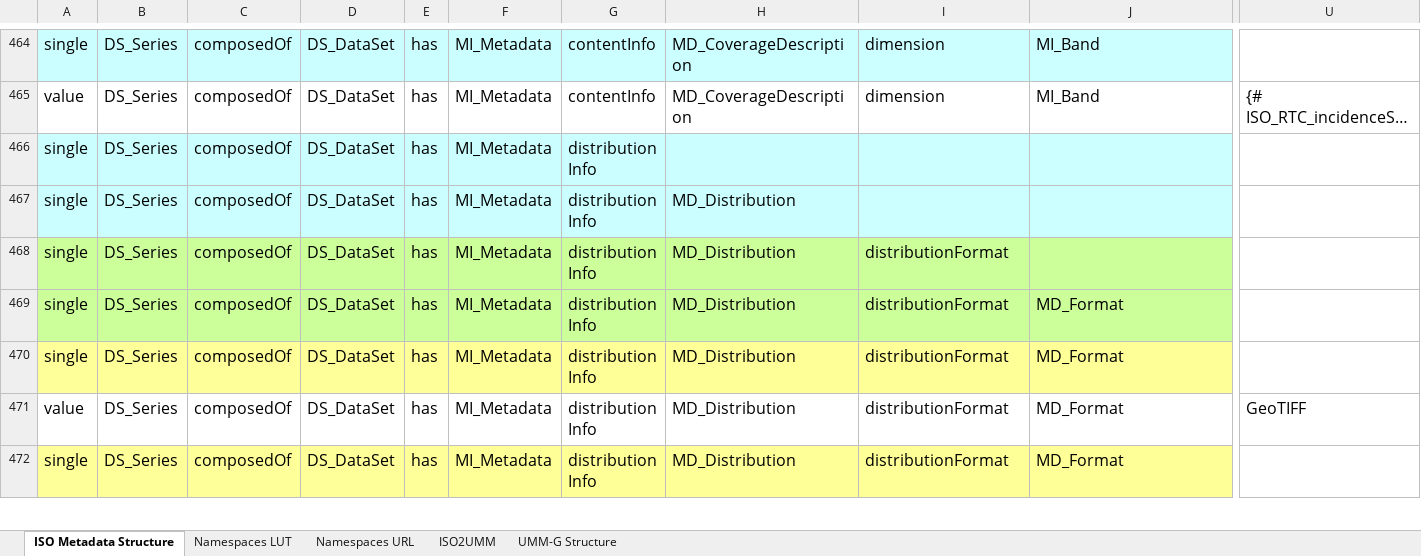
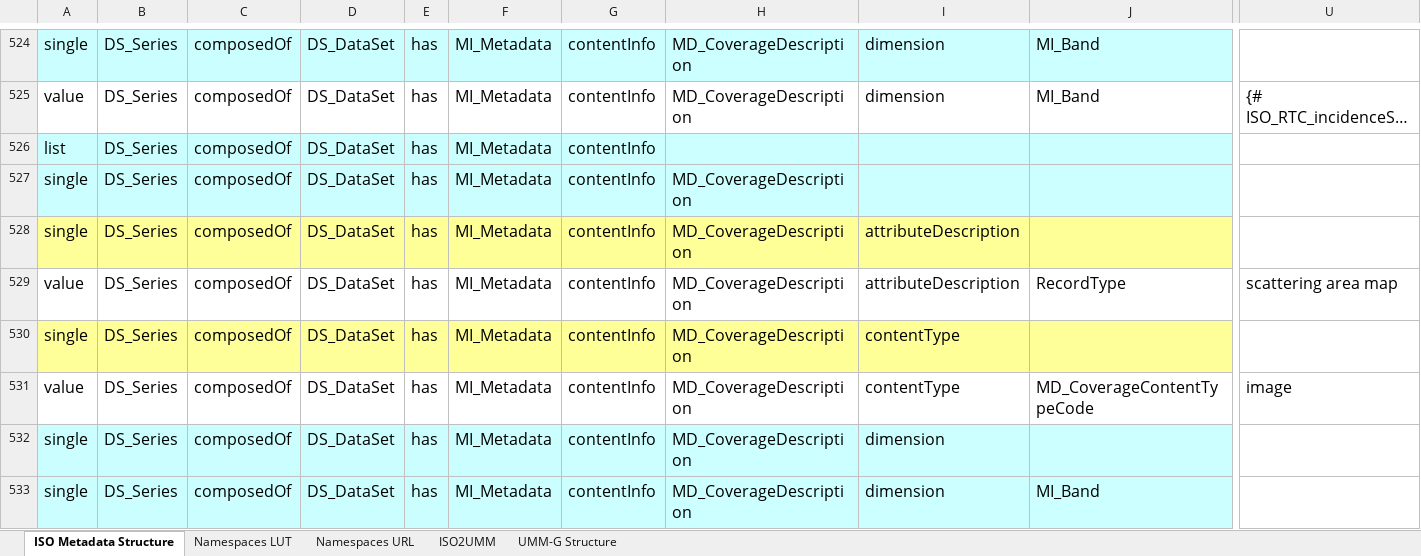
Before and after one commit to asfadmin/asf_metadata, an Excel workbook: templates/sentinel/sentinel_rtc_metadata.xlsx, sheet ISO Metadata Structure, drawn as a sheet; only a part is shown, gaps mark what is left out; the shorter side is filled out with more unchanged rows; long unchanged cells end in …; values as stored, in another font and other column widths than the file's, no borders; rows hold the shown columns only; the diff covers the shown part only; the diff names each change by its address in the sheet, - before the commit and + after, or states it on an @@ line.

Commit message:
Adjusted the way the metadata are gathered. The tool is now extracting info from the log file.

```diff
--- a/templates/sentinel/sentinel_rtc_metadata.xlsx (sheet ISO Metadata Structure)
+++ b/templates/sentinel/sentinel_rtc_metadata.xlsx (sheet ISO Metadata Structure)
+row 526: list | DS_Series | composedOf | DS_DataSet | has | MI_Metadata | contentInfo
+row 527: single | DS_Series | composedOf | DS_DataSet | has | MI_Metadata | contentInfo | MD_CoverageDescription
+row 528: single | DS_Series | composedOf | DS_DataSet | has | MI_Metadata | contentInfo | MD_CoverageDescription | attributeDescription
+row 529: value | DS_Series | composedOf | DS_DataSet | has | MI_Metadata | contentInfo | MD_CoverageDescription | attributeDescription | RecordType | scattering area map
+row 530: single | DS_Series | composedOf | DS_DataSet | has | MI_Metadata | contentInfo | MD_CoverageDescription | contentType
+row 531: value | DS_Series | composedOf | DS_DataSet | has | MI_Metadata | contentInfo | MD_CoverageDescription | contentType | MD_CoverageContentTypeCode | image
+row 532: single | DS_Series | composedOf | DS_DataSet | has | MI_Metadata | contentInfo | MD_CoverageDescription | dimension
+row 533: single | DS_Series | composedOf | DS_DataSet | has | MI_Metadata | contentInfo | MD_CoverageDescription | dimension | MI_Band
```
Also changed, not shown: 68 added rows, 60 removed rows and 3 edited cells elsewhere in this sheet, 3 other files.
